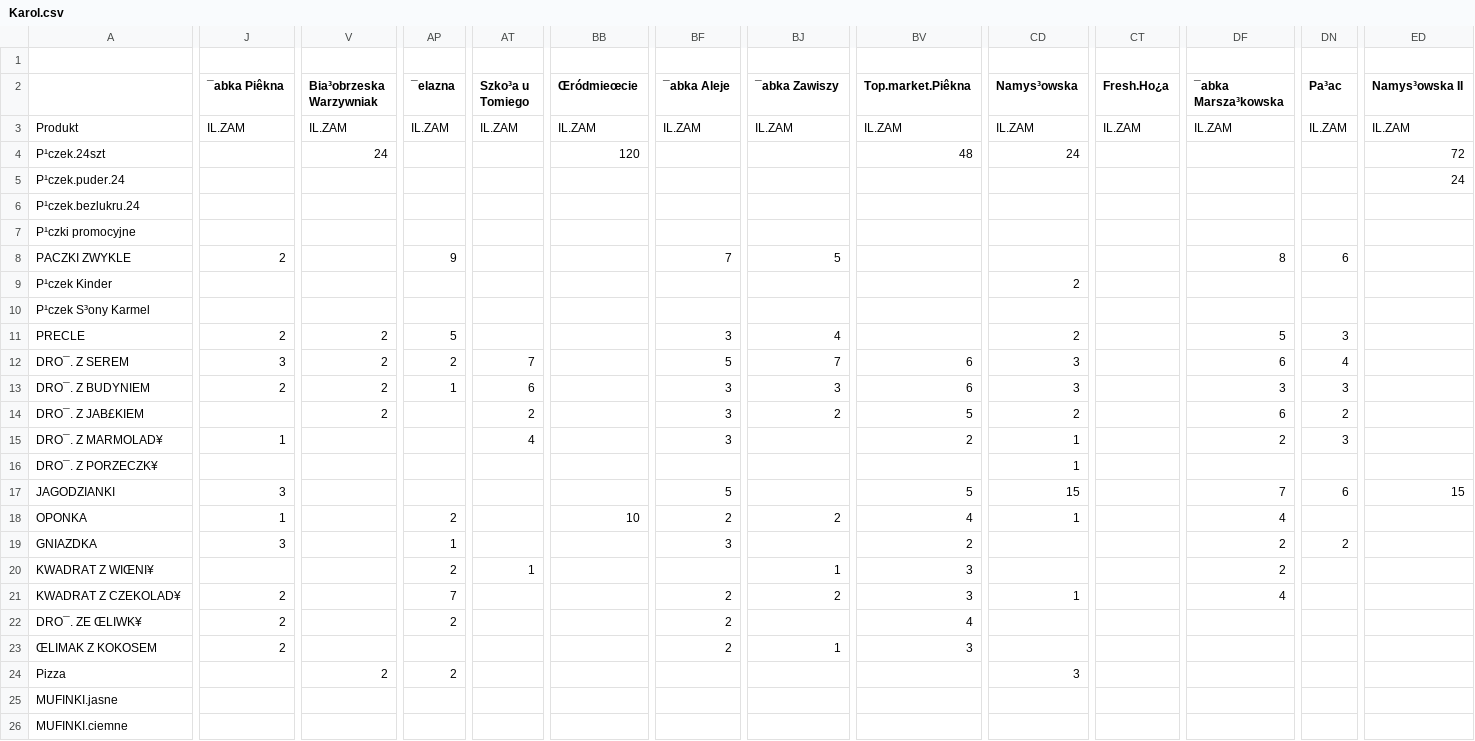
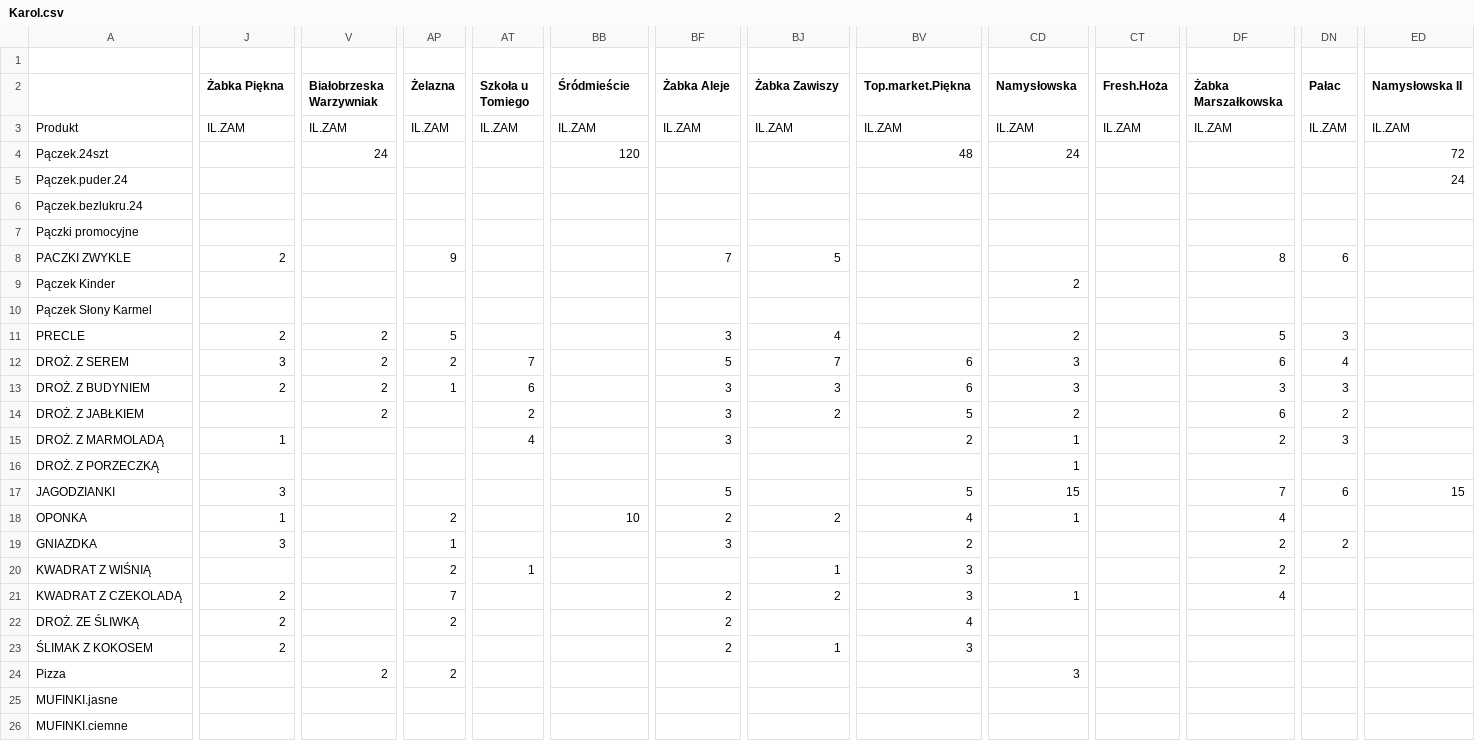
Before and after one commit to RadomirFilonik/BakeryAnalysisWPF, a CSV file: BakeryAnalysis/FilesForAnalise/Karol.csv, drawn as a sheet; only a part is shown, gaps mark what is left out; the diff covers the shown part only; the diff names each change by its address in the sheet, - before the commit and + after, or states it on an @@ line.

```diff
--- a/BakeryAnalysis/FilesForAnalise/Karol.csv
+++ b/BakeryAnalysis/FilesForAnalise/Karol.csv
-J2: ¯abka Piêkna
+J2: Żabka Piękna
-V2: Bia³obrzeska Warzywniak
+V2: Białobrzeska Warzywniak
-AP2: ¯elazna
+AP2: Żelazna
-AT2: Szko³a u Tomiego
+AT2: Szkoła u Tomiego
-BB2: Œródmieœcie
+BB2: Śródmieście
-BF2: ¯abka Aleje
+BF2: Żabka Aleje
-BJ2: ¯abka Zawiszy
+BJ2: Żabka Zawiszy
-BV2: Top.market.Piêkna
+BV2: Top.market.Piękna
-CD2: Namys³owska
+CD2: Namysłowska
-CT2: Fresh.Ho¿a
+CT2: Fresh.Hoża
-DF2: ¯abka Marsza³kowska
+DF2: Żabka Marszałkowska
-DN2: Pa³ac
+DN2: Pałac
-ED2: Namys³owska II
+ED2: Namysłowska II
-A4: P¹czek.24szt
+A4: Pączek.24szt
-A5: P¹czek.puder.24
+A5: Pączek.puder.24
-A6: P¹czek.bezlukru.24
+A6: Pączek.bezlukru.24
-A7: P¹czki promocyjne
+A7: Pączki promocyjne
-A9: P¹czek Kinder
+A9: Pączek Kinder
-A10: P¹czek S³ony Karmel
+A10: Pączek Słony Karmel
-A12: DRO¯. Z SEREM
+A12: DROŻ. Z SEREM
-A13: DRO¯. Z BUDYNIEM
+A13: DROŻ. Z BUDYNIEM
-A14: DRO¯. Z JAB£KIEM
+A14: DROŻ. Z JABŁKIEM
-A15: DRO¯. Z MARMOLAD¥
+A15: DROŻ. Z MARMOLADĄ
-A16: DRO¯. Z PORZECZK¥
+A16: DROŻ. Z PORZECZKĄ
-A20: KWADRAT Z WIŒNI¥
+A20: KWADRAT Z WIŚNIĄ
-A21: KWADRAT Z CZEKOLAD¥
+A21: KWADRAT Z CZEKOLADĄ
-A22: DRO¯. ZE ŒLIWK¥
+A22: DROŻ. ZE ŚLIWKĄ
-A23: ŒLIMAK Z KOKOSEM
+A23: ŚLIMAK Z KOKOSEM
```
Also changed, not shown: 41 edited cells elsewhere in this file, BakeryAnalysis/FilesForAnalise/KarolZly.csv, BakeryAnalysis/FilesForAnalise/Products.csv, 9 other files.
